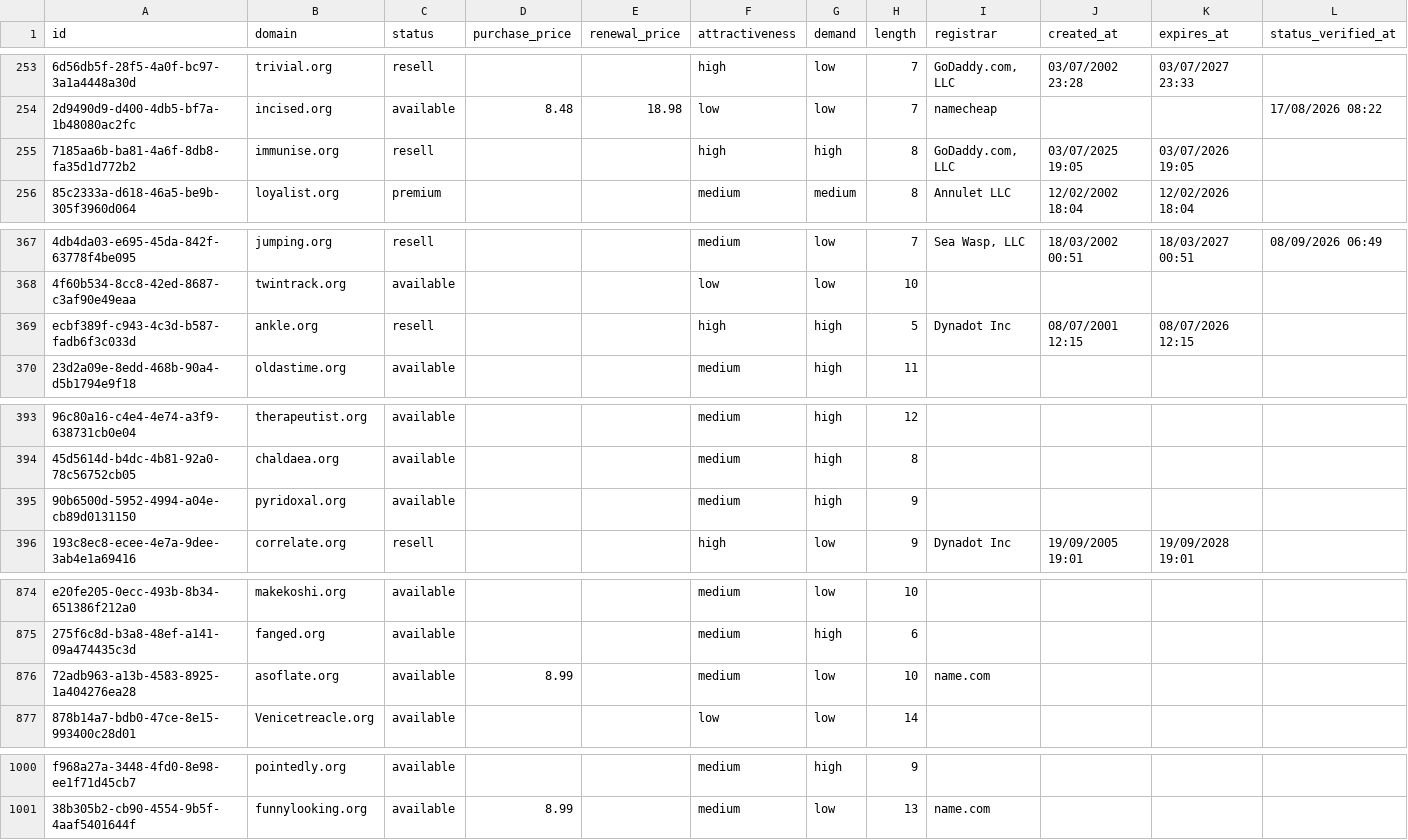
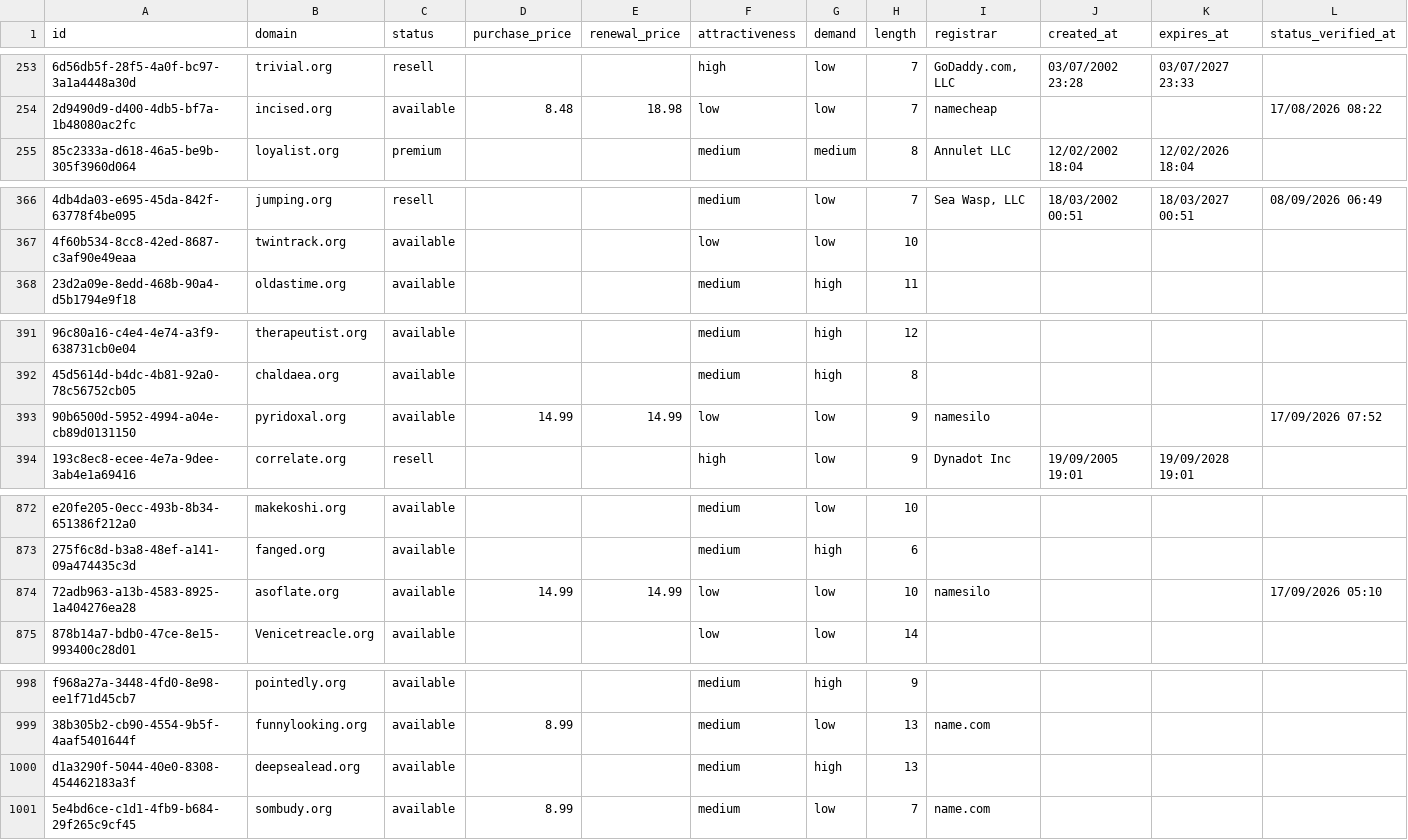
Before and after one commit to UniqueDomains/org-oneword-domains, a CSV file: org.csv, drawn as a sheet; only a part is shown, gaps mark what is left out; removed rows and columns are numbered as before the commit, all else as after; the diff covers the shown part only; the diff names each change by its address in the sheet, - before the commit and + after, or states it on an @@ line.

Commit message:
Domains update

```diff
--- a/org.csv
+++ b/org.csv
-row 255: 7185aa6b-ba81-4a6f-8db8-fa35d1d772b2 | immunise.org | resell |  |  | high | high | 8 | GoDaddy.com, LLC | 03/07/2025 19:05 | 03/07/2026 19:05
-row 369: ecbf389f-c943-4c3d-b587-fadb6f3c033d | ankle.org | resell |  |  | high | high | 5 | Dynadot Inc | 08/07/2001 12:15 | 08/07/2026 12:15
-D393 (purchase_price): (empty)
+D393 (purchase_price): 14.99
-E393 (renewal_price): (empty)
+E393 (renewal_price): 14.99
-F393 (attractiveness): medium
+F393 (attractiveness): low
-G393 (demand): high
+G393 (demand): low
-I393 (registrar): (empty)
+I393 (registrar): namesilo
-L393 (status_verified_at): (empty)
+L393 (status_verified_at): 17/09/2026 07:52
-D874 (purchase_price): 8.99
+D874 (purchase_price): 14.99
-E874 (renewal_price): (empty)
+E874 (renewal_price): 14.99
-F874 (attractiveness): medium
+F874 (attractiveness): low
-I874 (registrar): name.com
+I874 (registrar): namesilo
-L874 (status_verified_at): (empty)
+L874 (status_verified_at): 17/09/2026 05:10
+row 1000: d1a3290f-5044-40e0-8308-454462183a3f | deepsealead.org | available |  |  | medium | high | 13
+row 1001: 5e4bd6ce-c1d1-4fb9-b684-29f265c9cf45 | sombudy.org | available | 8.99 |  | medium | low | 7 | name.com
```
Also changed, not shown: 25 edited cells elsewhere in this file, 4 other files.
